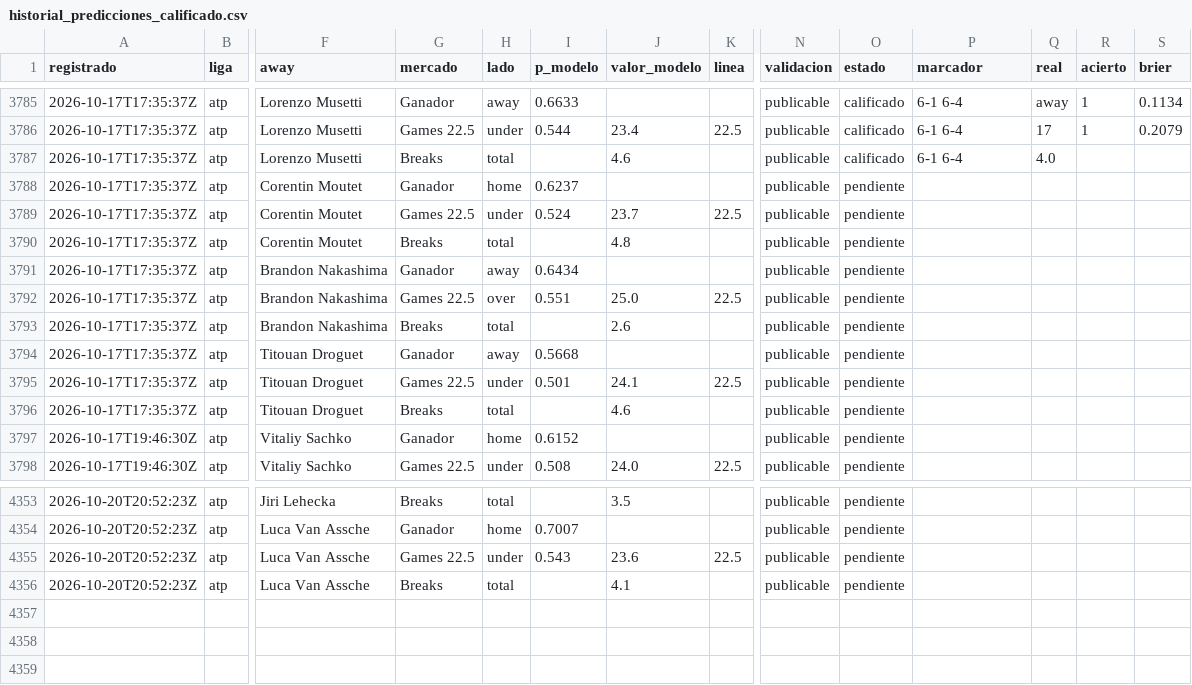
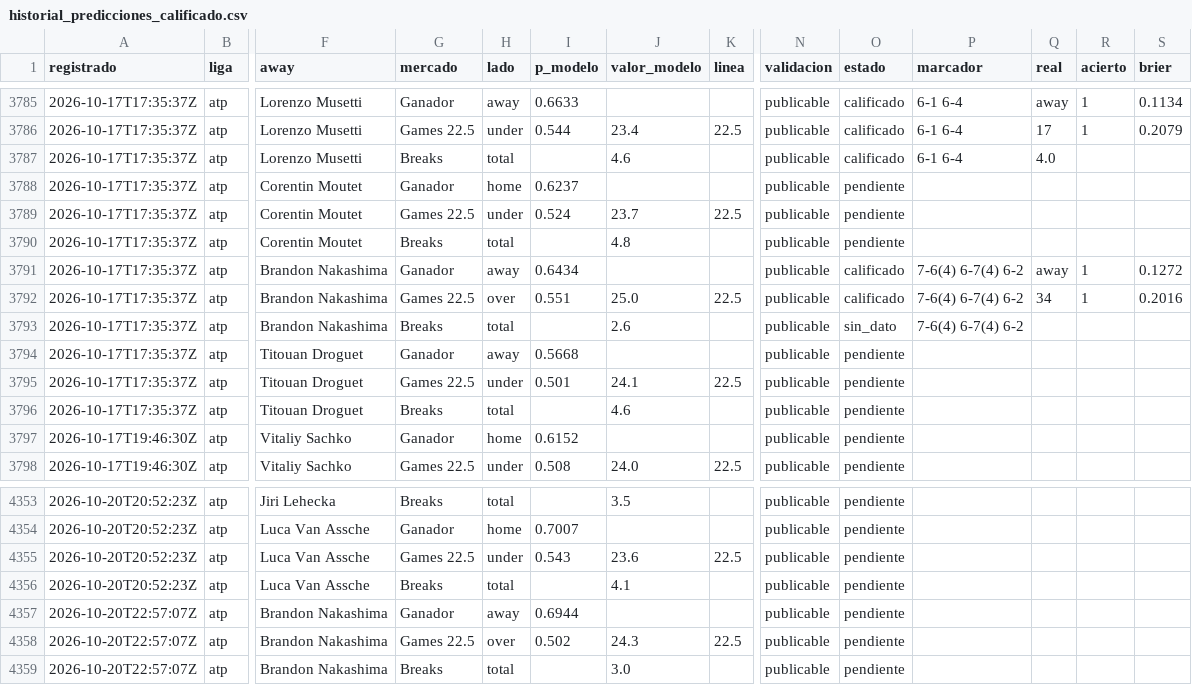
Before and after one commit to tenisman12/edgeline, a CSV file: salida/historial_predicciones_calificado.csv, drawn as a sheet; only a part is shown, gaps mark what is left out; rows hold the shown columns only; the diff names each change by its address in the sheet, - before the commit and + after, or states it on an @@ line.

```diff
--- a/salida/historial_predicciones_calificado.csv
+++ b/salida/historial_predicciones_calificado.csv
-O3791:O3792 (estado): pendiente
+O3791:O3792 (estado): calificado
-P3791:P3793 (marcador): (empty)
+P3791:P3793 (marcador): 7-6(4) 6-7(4) 6-2
-Q3791 (real): (empty)
+Q3791 (real): away
-R3791:R3792 (acierto): (empty)
+R3791:R3792 (acierto): 1
-S3791 (brier): (empty)
+S3791 (brier): 0.1272
-Q3792 (real): (empty)
+Q3792 (real): 34
-S3792 (brier): (empty)
+S3792 (brier): 0.2016
-O3793 (estado): pendiente
+O3793 (estado): sin_dato
+row 4357: 2026-10-20T22:57:07Z | atp | Brandon Nakashima | Ganador | away | 0.6944 |  |  | publicable | pendiente
+row 4358: 2026-10-20T22:57:07Z | atp | Brandon Nakashima | Games 22.5 | over | 0.502 | 24.3 | 22.5 | publicable | pendiente
+row 4359: 2026-10-20T22:57:07Z | atp | Brandon Nakashima | Breaks | total |  | 3.0 |  | publicable | pendiente
```
Also changed, not shown: salida/historial_angulos.csv, salida/historial_angulos_total.csv, 42 other files.
